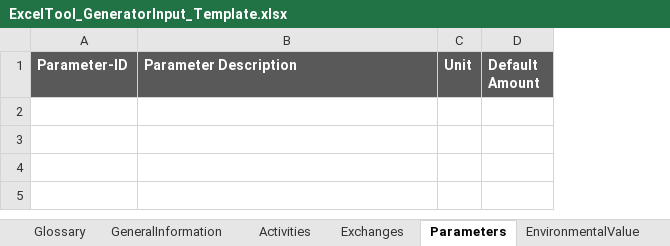
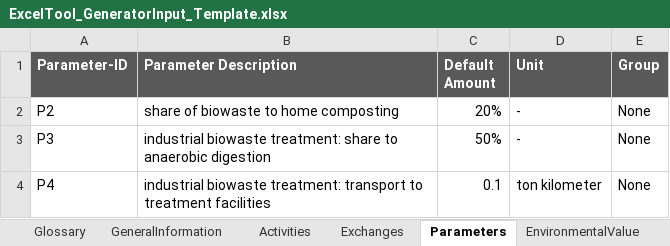
Before and after one commit to SarahSchmidt94/MoEWe, an Excel workbook: ExcelTool_GeneratorInput_Template.xlsx, sheet Parameters, drawn as a sheet; values as stored, in another font and other column widths than the file's, no borders; removed rows and columns are numbered as before the commit, all else as after; the diff names each change by its address in the sheet, - before the commit and + after, or states it on an @@ line.

Commit message:
added predefined parameters (case study: biowaste management)

```diff
--- a/ExcelTool_GeneratorInput_Template.xlsx (sheet Parameters)
+++ b/ExcelTool_GeneratorInput_Template.xlsx (sheet Parameters)
-column C (Unit), empty
+column D (Unit), empty
+column E (Group), empty
+row 2: P2 | share of biowaste to home composting | 20% | - | None
+row 3: P3 | industrial biowaste treatment: share to anaerobic digestion | 50% | - | None
+row 4: P4 | industrial biowaste treatment: transport to treatment facilities | 0.1 | ton kilometer | None
```
Also changed, not shown: sheet Exchanges.
